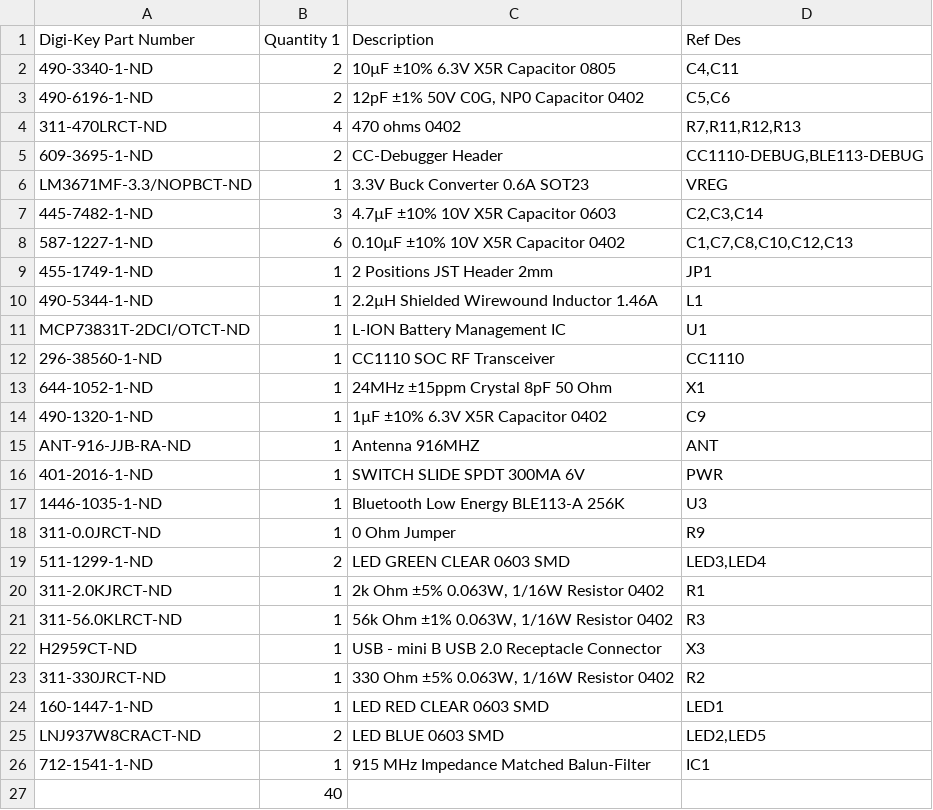
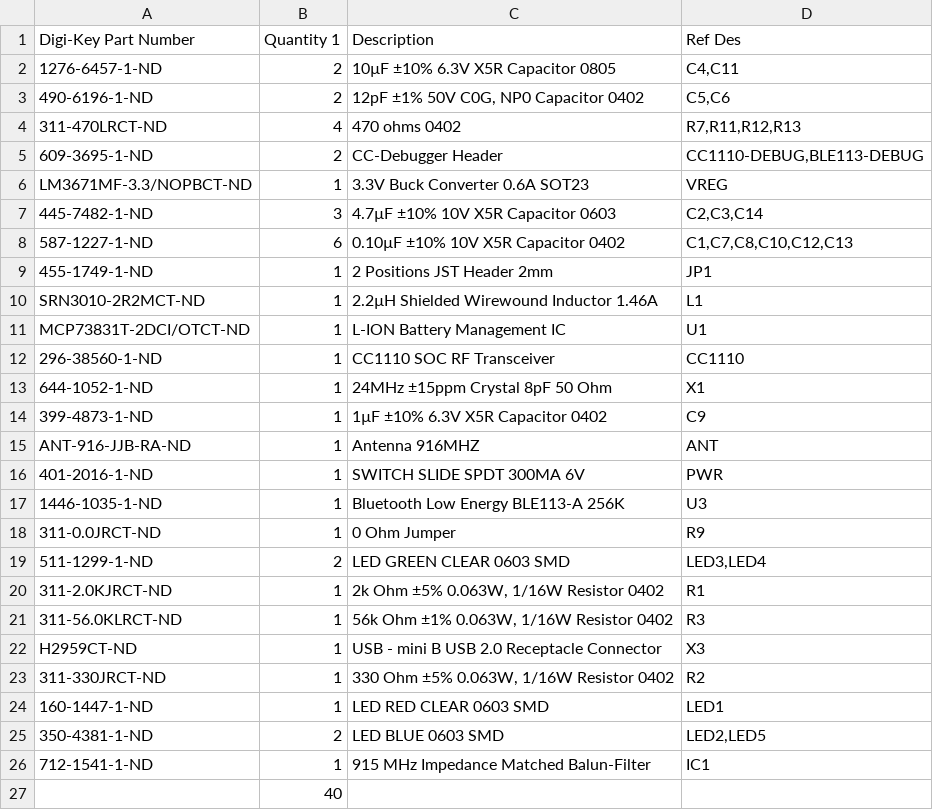
Before and after one commit to ps2/rileylink, a CSV file: hardware/bom.csv, drawn as a sheet.

Commit message:
Update BOM with Digikey replacement parts.

```diff
--- a/hardware/bom.csv
+++ b/hardware/bom.csv
@@ -1,3 +1,3 @@
 Digi-Key Part Number,Quantity 1,Description,Ref Des
-490-3340-1-ND,2,10µF ±10% 6.3V X5R Capacitor 0805,"C4,C11"
+1276-6457-1-ND,2,10µF ±10% 6.3V X5R Capacitor 0805,"C4,C11"
 490-6196-1-ND,2,"12pF ±1% 50V C0G, NP0 Capacitor 0402","C5,C6"
@@ -9,3 +9,3 @@ LM3671MF-3.3/NOPBCT-ND,1,3.3V Buck Converter 0.6A SOT23,VREG
 455-1749-1-ND,1,2 Positions JST Header 2mm,JP1
-490-5344-1-ND,1,2.2µH Shielded Wirewound Inductor 1.46A,L1
+SRN3010-2R2MCT-ND,1,2.2µH Shielded Wirewound Inductor 1.46A,L1
 MCP73831T-2DCI/OTCT-ND,1,L-ION Battery Management IC,U1
@@ -13,3 +13,3 @@ MCP73831T-2DCI/OTCT-ND,1,L-ION Battery Management IC,U1
 644-1052-1-ND,1,24MHz ±15ppm Crystal 8pF 50 Ohm,X1
-490-1320-1-ND,1,1µF ±10% 6.3V X5R Capacitor 0402,C9
+399-4873-1-ND,1,1µF ±10% 6.3V X5R Capacitor 0402,C9
 ANT-916-JJB-RA-ND,1,Antenna 916MHZ,ANT
@@ -24,3 +24,3 @@ H2959CT-ND,1,USB - mini B USB 2.0 Receptacle Connector,X3
 160-1447-1-ND,1,LED RED CLEAR 0603 SMD,LED1
-LNJ937W8CRACT-ND,2,LED BLUE 0603 SMD,"LED2,LED5"
+350-4381-1-ND,2,LED BLUE 0603 SMD,"LED2,LED5"
 712-1541-1-ND,1,915 MHz Impedance Matched Balun-Filter,IC1
```
